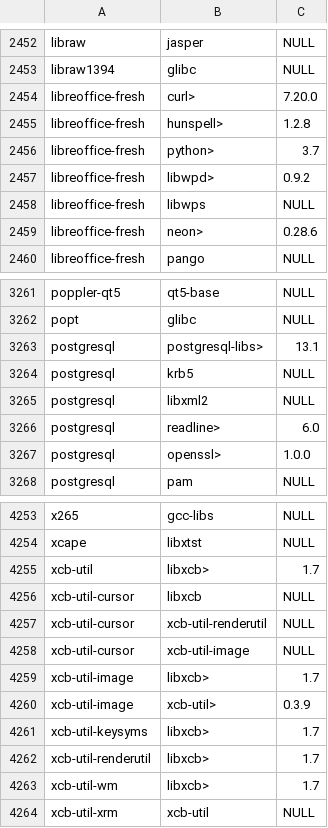
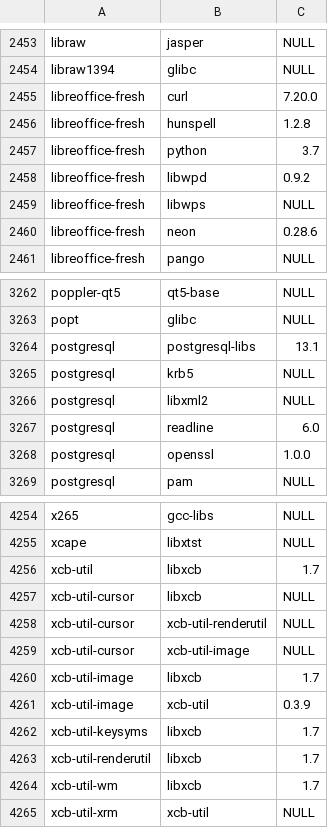
Before and after one commit to Drakula44/sql-package-manager, a CSV file: data/deps.csv, drawn as a sheet; only a part is shown, gaps mark what is left out; the diff covers the shown part only.

```diff
--- a/data/deps.csv
+++ b/data/deps.csv
@@ -2453,8 +2454,8 @@ libraw,jasper,NULL
 libraw1394,glibc,NULL
-libreoffice-fresh,curl>,7.20.0
-libreoffice-fresh,hunspell>,1.2.8
-libreoffice-fresh,python>,3.7
-libreoffice-fresh,libwpd>,0.9.2
+libreoffice-fresh,curl,7.20.0
+libreoffice-fresh,hunspell,1.2.8
+libreoffice-fresh,python,3.7
+libreoffice-fresh,libwpd,0.9.2
 libreoffice-fresh,libwps,NULL
-libreoffice-fresh,neon>,0.28.6
+libreoffice-fresh,neon,0.28.6
 libreoffice-fresh,pango,NULL
@@ -3262,7 +3263,7 @@ poppler-qt5,qt5-base,NULL
 popt,glibc,NULL
-postgresql,postgresql-libs>,13.1
+postgresql,postgresql-libs,13.1
 postgresql,krb5,NULL
 postgresql,libxml2,NULL
-postgresql,readline>,6.0
-postgresql,openssl>,1.0.0
+postgresql,readline,6.0
+postgresql,openssl,1.0.0
 postgresql,pam,NULL
@@ -4254,3 +4255,3 @@ x265,gcc-libs,NULL
 xcape,libxtst,NULL
-xcb-util,libxcb>,1.7
+xcb-util,libxcb,1.7
 xcb-util-cursor,libxcb,NULL
@@ -4258,7 +4259,7 @@ xcb-util-cursor,xcb-util-renderutil,NULL
 xcb-util-cursor,xcb-util-image,NULL
-xcb-util-image,libxcb>,1.7
-xcb-util-image,xcb-util>,0.3.9
-xcb-util-keysyms,libxcb>,1.7
-xcb-util-renderutil,libxcb>,1.7
-xcb-util-wm,libxcb>,1.7
+xcb-util-image,libxcb,1.7
+xcb-util-image,xcb-util,0.3.9
+xcb-util-keysyms,libxcb,1.7
+xcb-util-renderutil,libxcb,1.7
+xcb-util-wm,libxcb,1.7
 xcb-util-xrm,xcb-util,NULL
```
Also changed, not shown: 1 added row and 41 edited cells elsewhere in this file, 9 other files.
